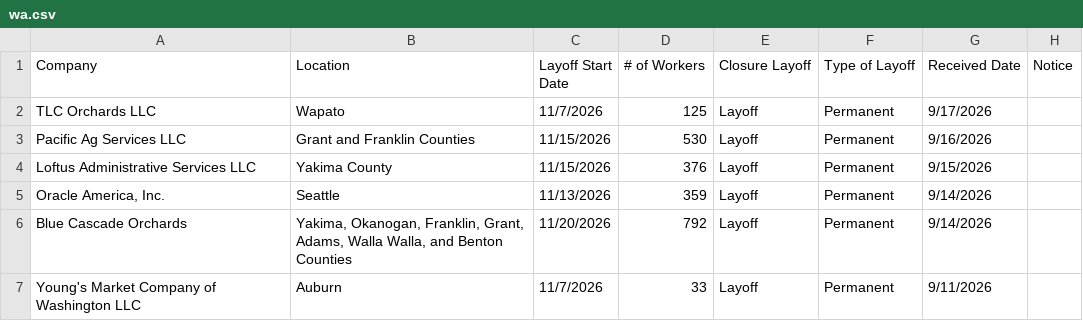
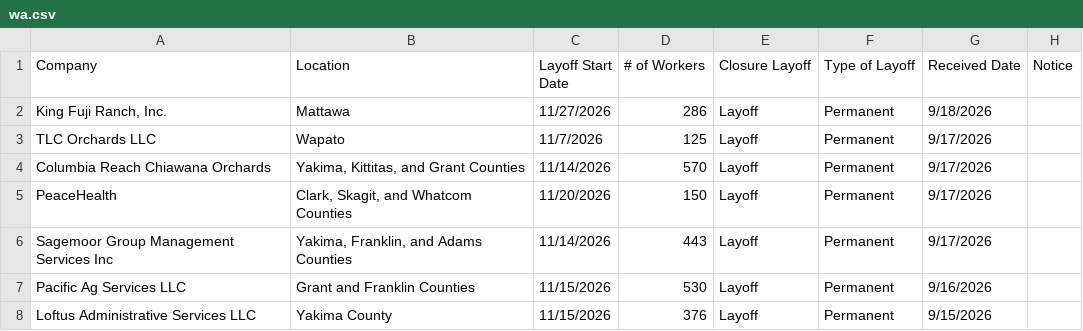
Before and after one commit to FTS-IE/warn-notice-actions, a CSV file: data/wa.csv, drawn as a sheet; only a part is shown; the shorter side is filled out with more unchanged rows; the diff names each change by its address in the sheet, - before the commit and + after, or states it on an @@ line.

```diff
--- a/data/wa.csv
+++ b/data/wa.csv
+row 2: King Fuji Ranch, Inc. | Mattawa | 11/27/2026 | 286 | Layoff | Permanent | 9/18/2026
+row 4: Columbia Reach Chiawana Orchards | Yakima, Kittitas, and Grant Counties | 11/14/2026 | 570 | Layoff | Permanent | 9/17/2026
+row 5: PeaceHealth | Clark, Skagit, and Whatcom Counties | 11/20/2026 | 150 | Layoff | Permanent | 9/17/2026
+row 6: Sagemoor Group Management Services Inc | Yakima, Franklin, and Adams Counties | 11/14/2026 | 443 | Layoff | Permanent | 9/17/2026
```
Also changed, not shown: data/de.csv, data/nj.csv, 7 other files.
